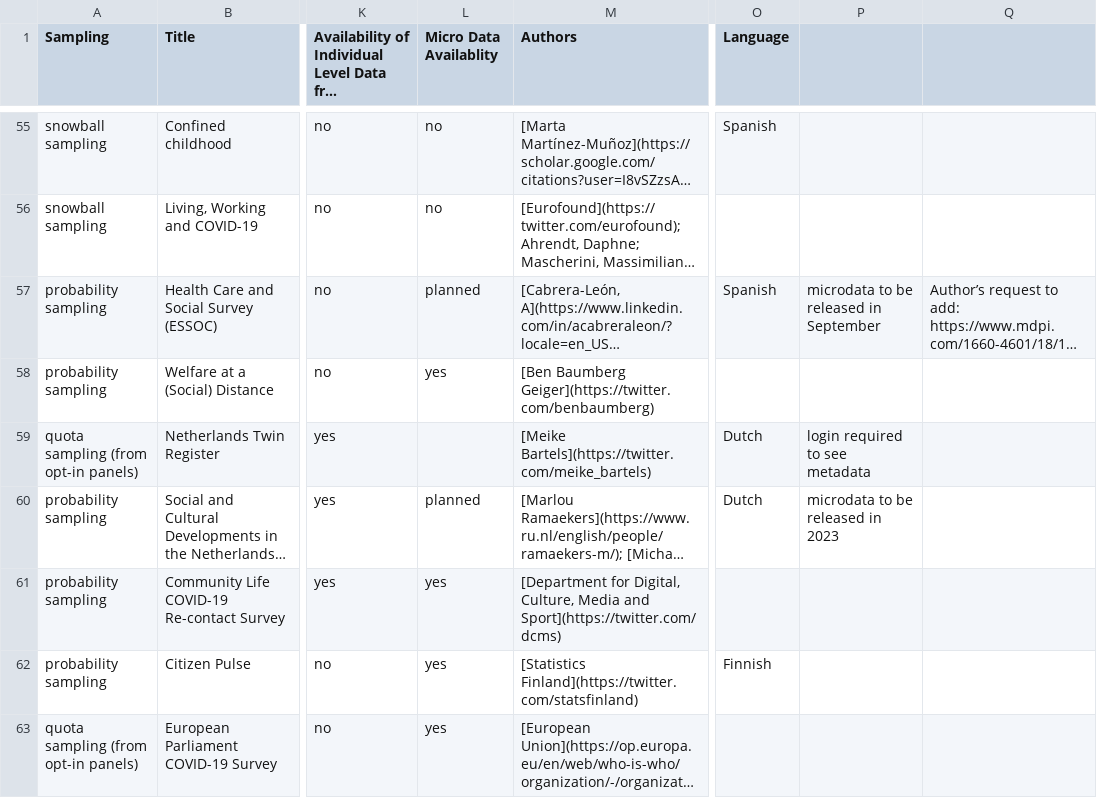
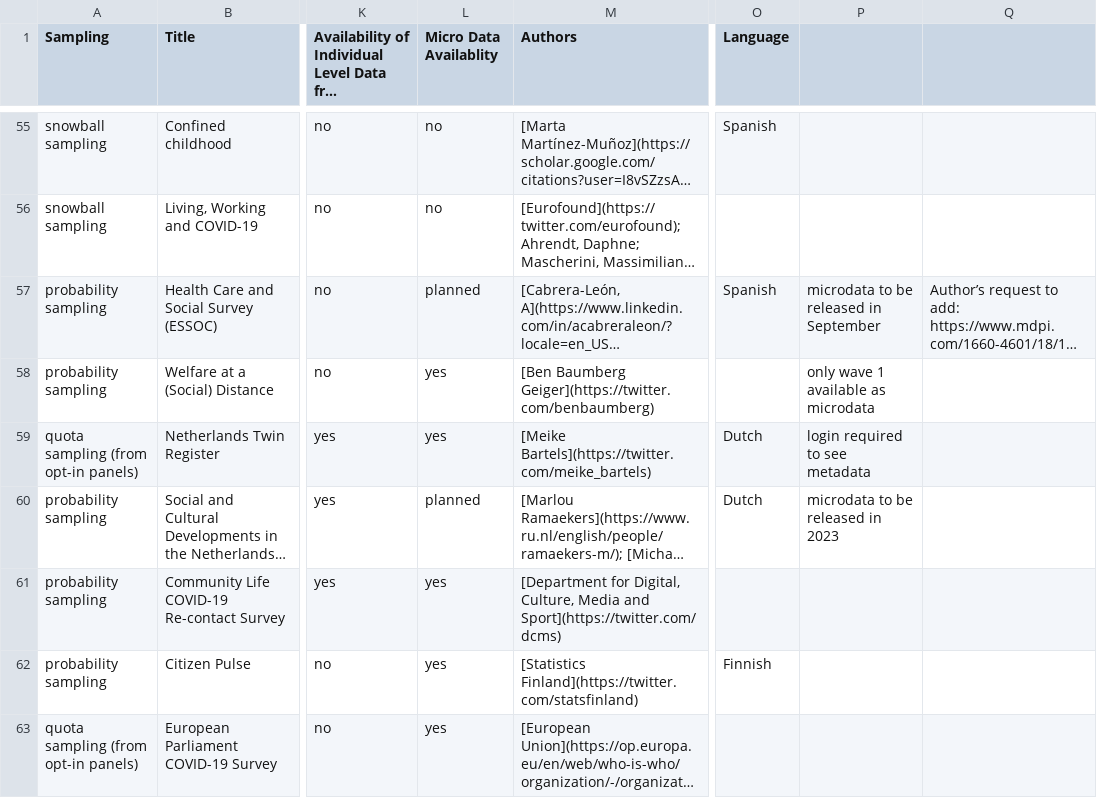
Before and after one commit to lukaslehner/supertracker, a CSV file: _data/surveys.csv, drawn as a sheet; only a part is shown, gaps mark what is left out; long unchanged cells end in …; the diff covers the shown part only; the diff names each change by its address in the sheet, - before the commit and + after, or states it on an @@ line.

```diff
--- a/_data/surveys.csv
+++ b/_data/surveys.csv
-P58: (empty)
+P58: only wave 1 available as microdata
-L59 (Micro Data Availablity): (empty)
+L59 (Micro Data Availablity): yes
```
Also changed, not shown: 3 added rows elsewhere in this file.
